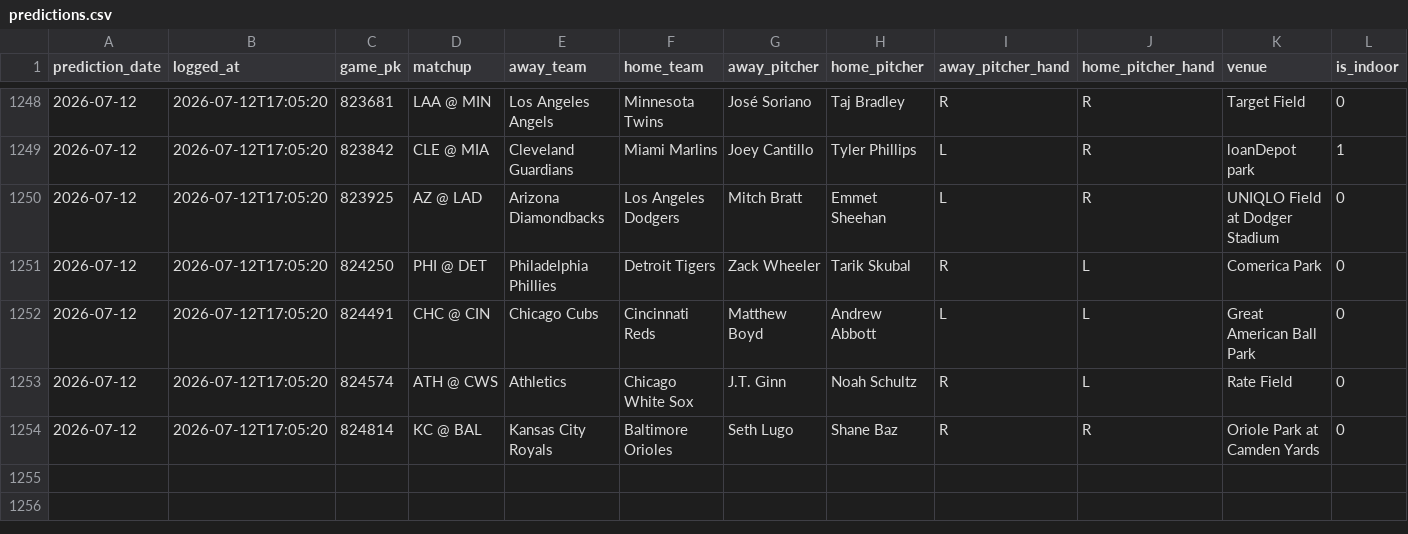
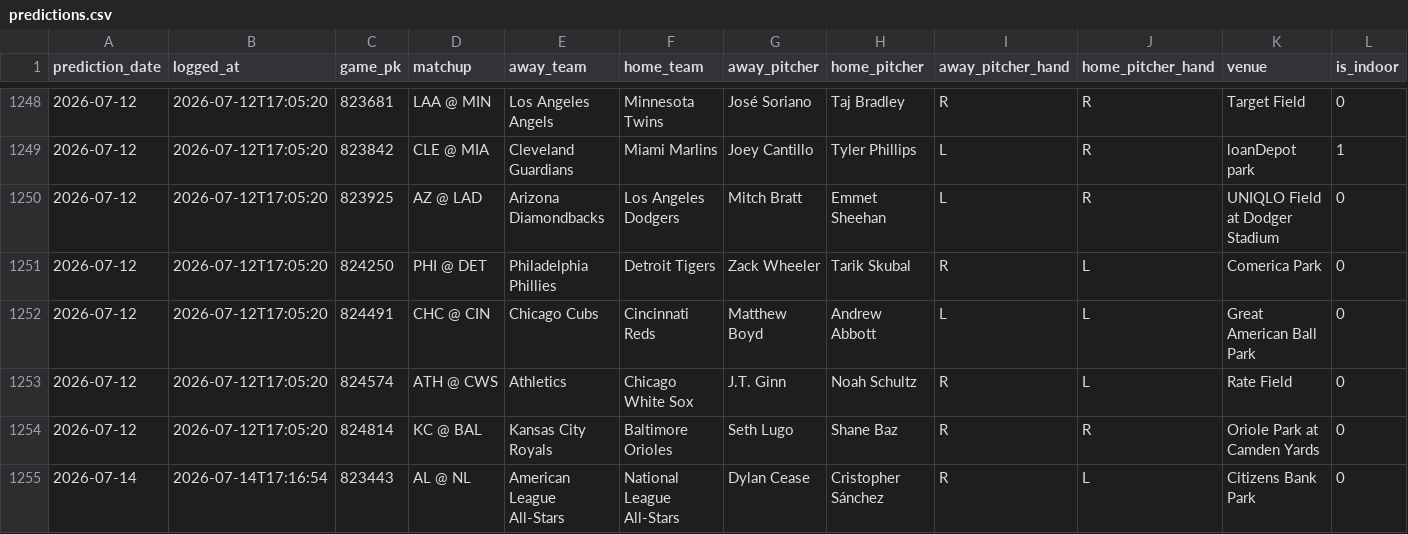
Before and after one commit to EvanOssege/NRFI, a CSV file: output/predictions.csv, drawn as a sheet; only a part is shown, gaps mark what is left out; rows hold the shown columns only; the diff names each change by its address in the sheet, - before the commit and + after, or states it on an @@ line.

```diff
--- a/output/predictions.csv
+++ b/output/predictions.csv
+row 1255: 2026-07-14 | 2026-07-14T17:16:54 | 823443 | AL @ NL | American League All-Stars | National League All-Stars | Dylan Cease | Cristopher Sánchez | R | L | Citizens Bank Park | 0
```
Also changed, not shown: output/outcomes.csv, 7 other files.
